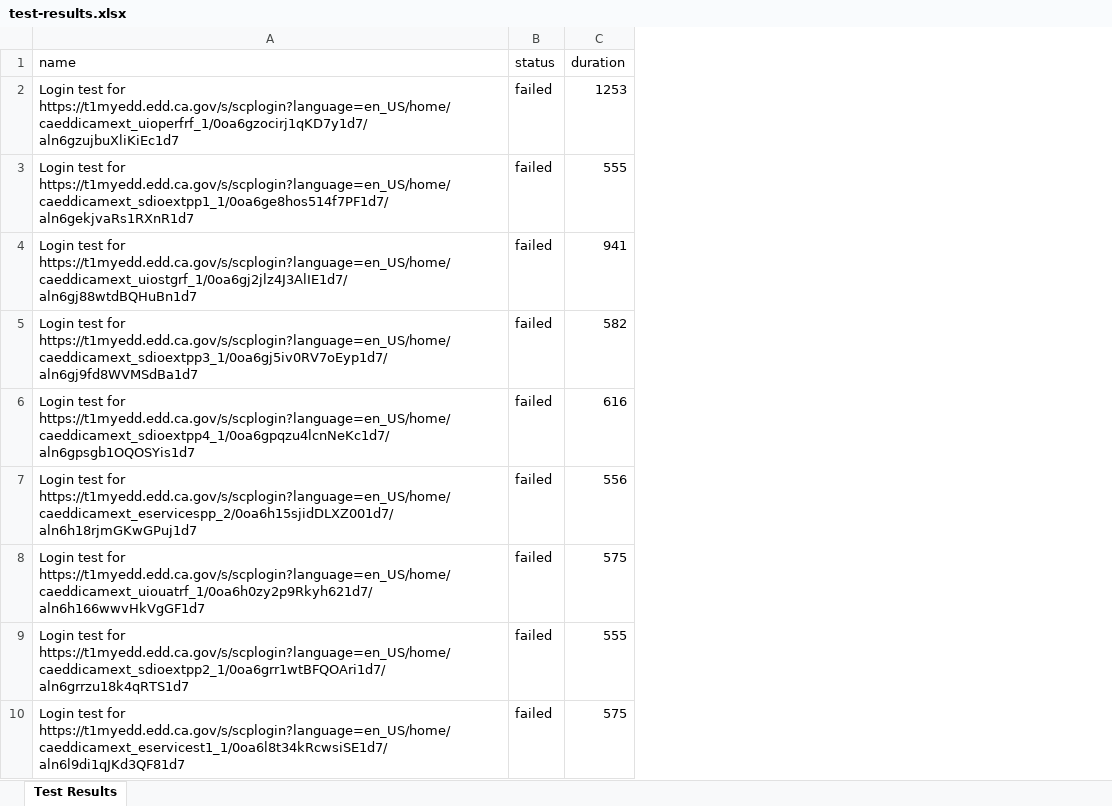
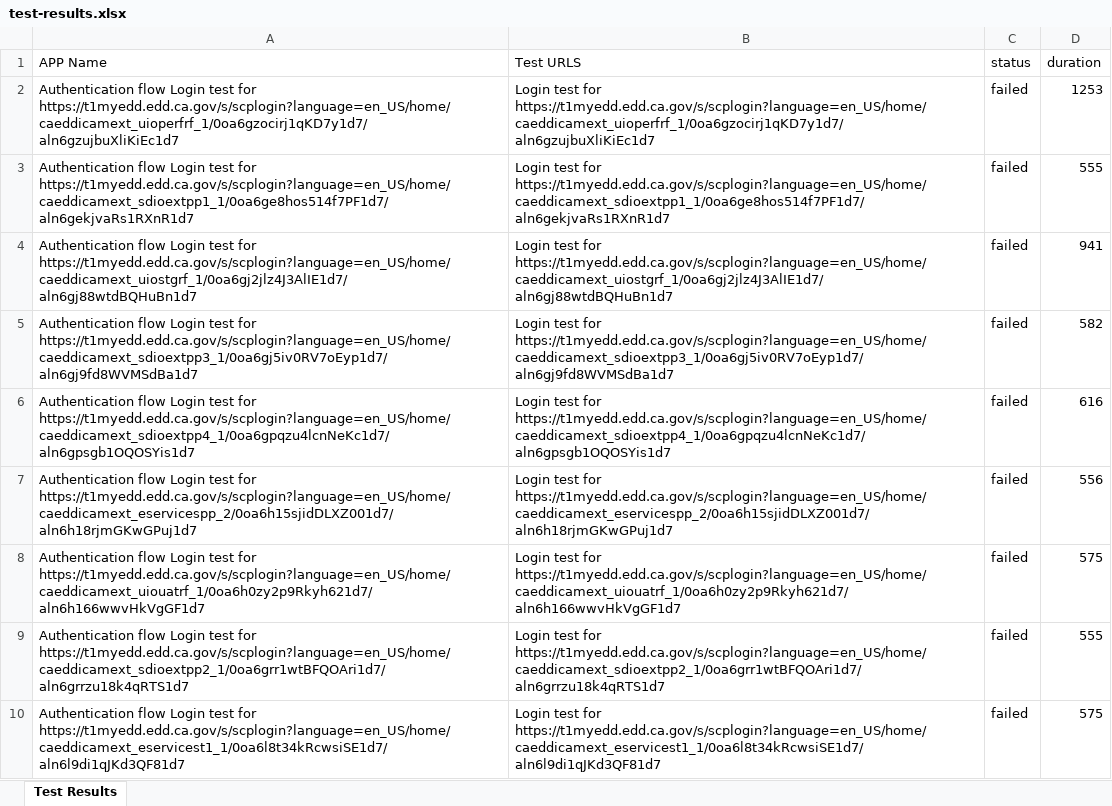
Before and after one commit to shahbazHunzai777/EDD, an Excel workbook: test-results.xlsx, sheet Test Results, drawn as a sheet; values as stored, in another font and other column widths than the file's, no borders; addresses are those after the commit; the diff names each change by its address in the sheet, - before the commit and + after, or states it on an @@ line.

Commit message:
Fix: Xlsx File

```diff
--- a/test-results.xlsx (sheet Test Results)
+++ b/test-results.xlsx (sheet Test Results)
+column A (APP Name), rows 2-10: Authentication flow Login test for https://t1myedd.edd.ca.gov/s/scplogin?language=en_US/home/caeddicamext_uioperfrf_1/0oa6gzocirj1qKD7y1d7/aln6gzujbuXliKiEc1d7 | Authentication flow Login test for https://t1myedd.edd.ca.gov/s/scplogin?language=en_US/home/caeddicamext_sdioextpp1_1/0oa6ge8hos514f7PF1d7/aln6gekjvaRs1RXnR1d7 | Authentication flow Login test for https://t1myedd.edd.ca.gov/s/scplogin?language=en_US/home/caeddicamext_uiostgrf_1/0oa6gj2jlz4J3AlIE1d7/aln6gj88wtdBQHuBn1d7 | Authentication flow Login test for https://t1myedd.edd.ca.gov/s/scplogin?language=en_US/home/caeddicamext_sdioextpp3_1/0oa6gj5iv0RV7oEyp1d7/aln6gj9fd8WVMSdBa1d7 | Authentication flow Login test for https://t1myedd.edd.ca.gov/s/scplogin?language=en_US/home/caeddicamext_sdioextpp4_1/0oa6gpqzu4lcnNeKc1d7/aln6gpsgb1OQOSYis1d7 | Authentication flow Login test for https://t1myedd.edd.ca.gov/s/scplogin?language=en_US/home/caeddicamext_eservicespp_2/0oa6h15sjidDLXZ001d7/aln6h18rjmGKwGPuj1d7 | Authentication flow Login test for https://t1myedd.edd.ca.gov/s/scplogin?language=en_US/home/caeddicamext_uiouatrf_1/0oa6h0zy2p9Rkyh621d7/aln6h166wwvHkVgGF1d7 | Authentication flow Login test for https://t1myedd.edd.ca.gov/s/scplogin?language=en_US/home/caeddicamext_sdioextpp2_1/0oa6grr1wtBFQOAri1d7/aln6grrzu18k4qRTS1d7 | Authentication flow Login test for https://t1myedd.edd.ca.gov/s/scplogin?language=en_US/home/caeddicamext_eservicest1_1/0oa6l8t34kRcwsiSE1d7/aln6l9di1qJKd3QF81d7
-B1: name
+B1: Test URLS
```
Also changed, not shown: 5 other files.
